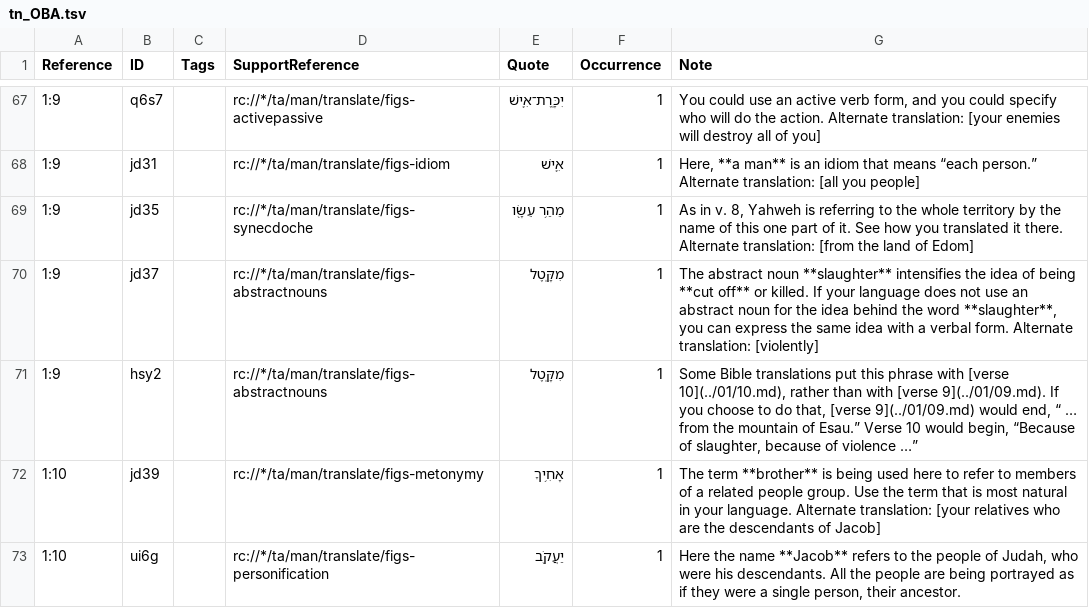
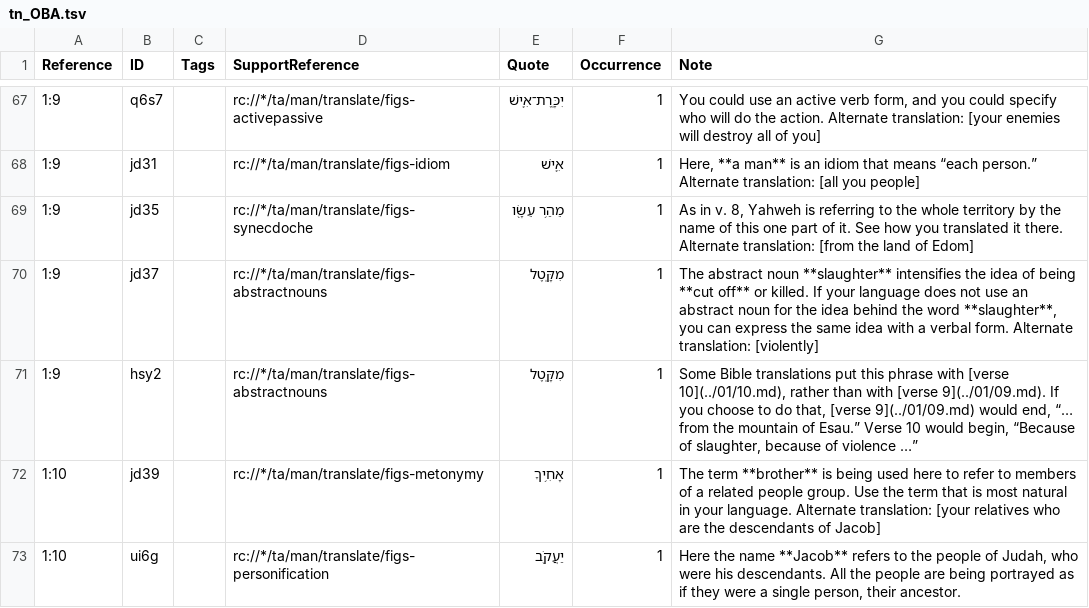
Before and after one commit to ding0t/en_tn, a TSV file: tn_OBA.tsv, drawn as a sheet; only a part is shown, gaps mark what is left out; the diff names each change by its address in the sheet, - before the commit and + after, or states it on an @@ line.

```diff
--- a/tn_OBA.tsv
+++ b/tn_OBA.tsv
-G71 (Note): …would end, “ … from the…
+G71 (Note): …would end, “… from the…
```
Also changed, not shown: tn_EXO.tsv, tn_LAM.tsv, 2 other files.
